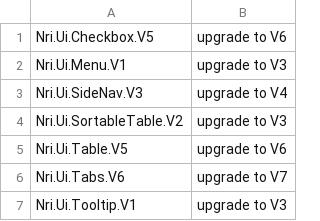
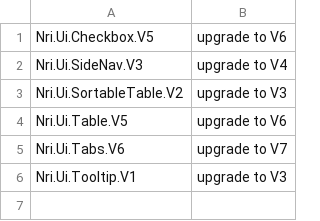
Before and after one commit to NoRedInk/noredink-ui, a CSV file: deprecated-modules.csv, drawn as a sheet.

Commit message:
Remove Menu.V1

```diff
--- a/deprecated-modules.csv
+++ b/deprecated-modules.csv
@@ -1,3 +1,2 @@
 Nri.Ui.Checkbox.V5,upgrade to V6
-Nri.Ui.Menu.V1,upgrade to V3
 Nri.Ui.SideNav.V3,upgrade to V4
```
Also changed, not shown: 3 other files.
